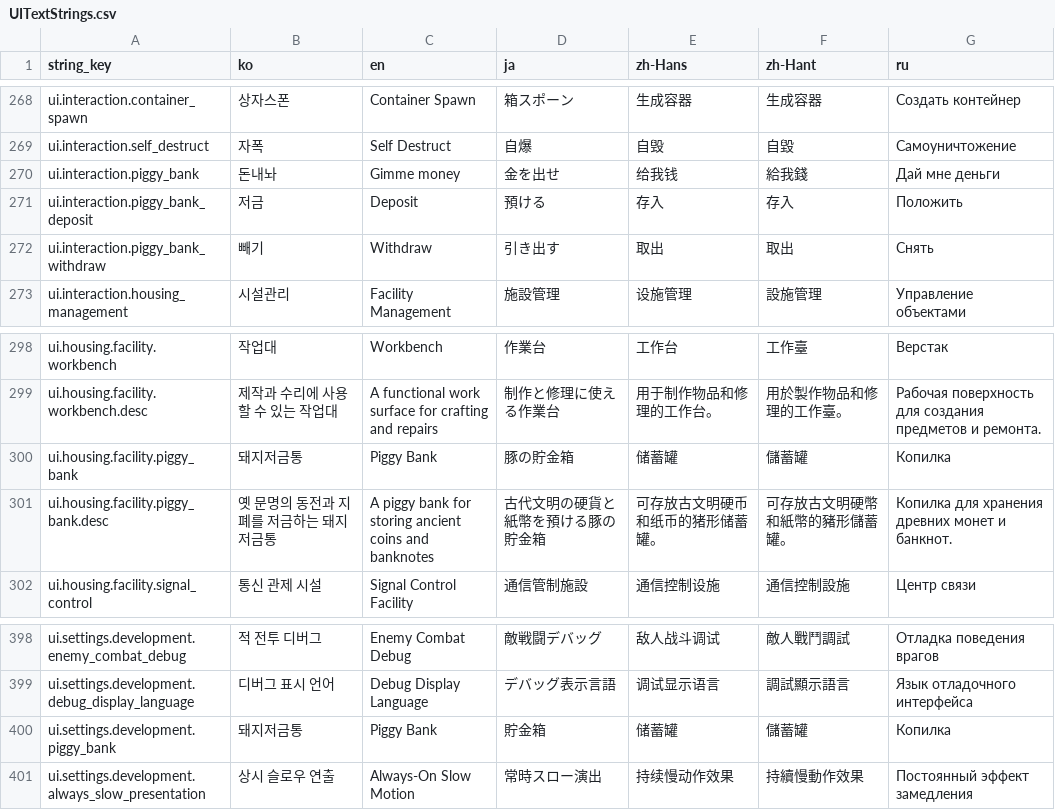
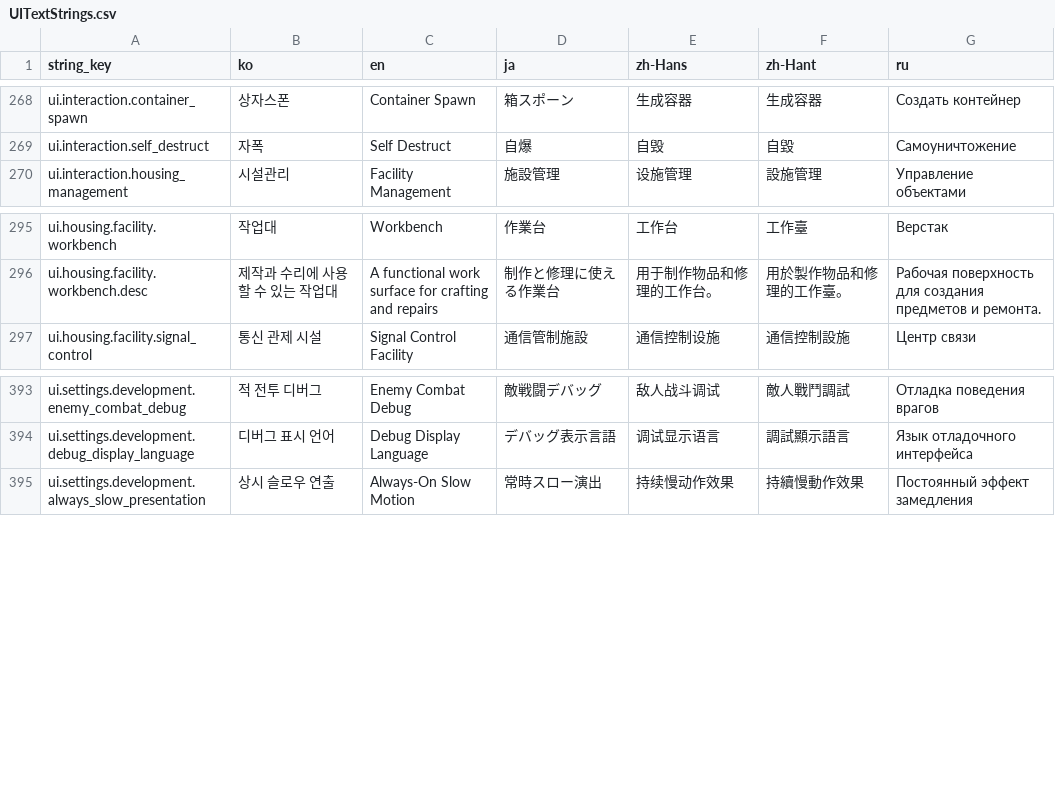
Before and after one commit to octopus7/extraction_shooter, a CSV file: TunaSweeper/Content/Data/UITextStrings.csv, drawn as a sheet; only a part is shown, gaps mark what is left out.

Commit message:
Remove piggy bank actor and development UI

```diff
--- a/TunaSweeper/Content/Data/UITextStrings.csv
+++ b/TunaSweeper/Content/Data/UITextStrings.csv
@@ -269,5 +269,2 @@ ui.interaction.container_spawn,상자스폰,Container Spawn,箱スポーン,生
 ui.interaction.self_destruct,자폭,Self Destruct,自爆,自毁,自毀,Самоуничтожение
-ui.interaction.piggy_bank,돈내놔,Gimme money,金を出せ,给我钱,給我錢,Дай мне деньги
-ui.interaction.piggy_bank_deposit,저금,Deposit,預ける,存入,存入,Положить
-ui.interaction.piggy_bank_withdraw,빼기,Withdraw,引き出す,取出,取出,Снять
 ui.interaction.housing_management,시설관리,Facility Management,施設管理,设施管理,設施管理,Управление объектами
@@ -299,4 +296,2 @@ ui.housing.facility.workbench,작업대,Workbench,作業台,工作台,工作臺,
 ui.housing.facility.workbench.desc,제작과 수리에 사용할 수 있는 작업대,A functional work surface for crafting and repairs,制作と修理に使える作業台,用于制作物品和修理的工作台。,用於製作物品和修理的工作臺。,Рабочая поверхность для создания предметов и ремонта.
-ui.housing.facility.piggy_bank,돼지저금통,Piggy Bank,豚の貯金箱,储蓄罐,儲蓄罐,Копилка
-ui.housing.facility.piggy_bank.desc,옛 문명의 동전과 지폐를 저금하는 돼지저금통,A piggy bank for storing ancient coins and banknotes,古代文明の硬貨と紙幣を預ける豚の貯金箱,可存放古文明硬币和纸币的猪形储蓄罐。,可存放古文明硬幣和紙幣的豬形儲蓄罐。,Копилка для хранения древних монет и банкнот.
 ui.housing.facility.signal_control,통신 관제 시설,Signal Control Facility,通信管制施設,通信控制设施,通信控制設施,Центр связи
@@ -399,3 +394,2 @@ ui.settings.development.enemy_combat_debug,적 전투 디버그,Enemy Combat Deb
 ui.settings.development.debug_display_language,디버그 표시 언어,Debug Display Language,デバッグ表示言語,调试显示语言,調試顯示語言,Язык отладочного интерфейса
-ui.settings.development.piggy_bank,돼지저금통,Piggy Bank,貯金箱,储蓄罐,儲蓄罐,Копилка
 ui.settings.development.always_slow_presentation,상시 슬로우 연출,Always-On Slow Motion,常時スロー演出,持续慢动作效果,持續慢動作效果,Постоянный эффект замедления
```
Also changed, not shown: 25 other files.
